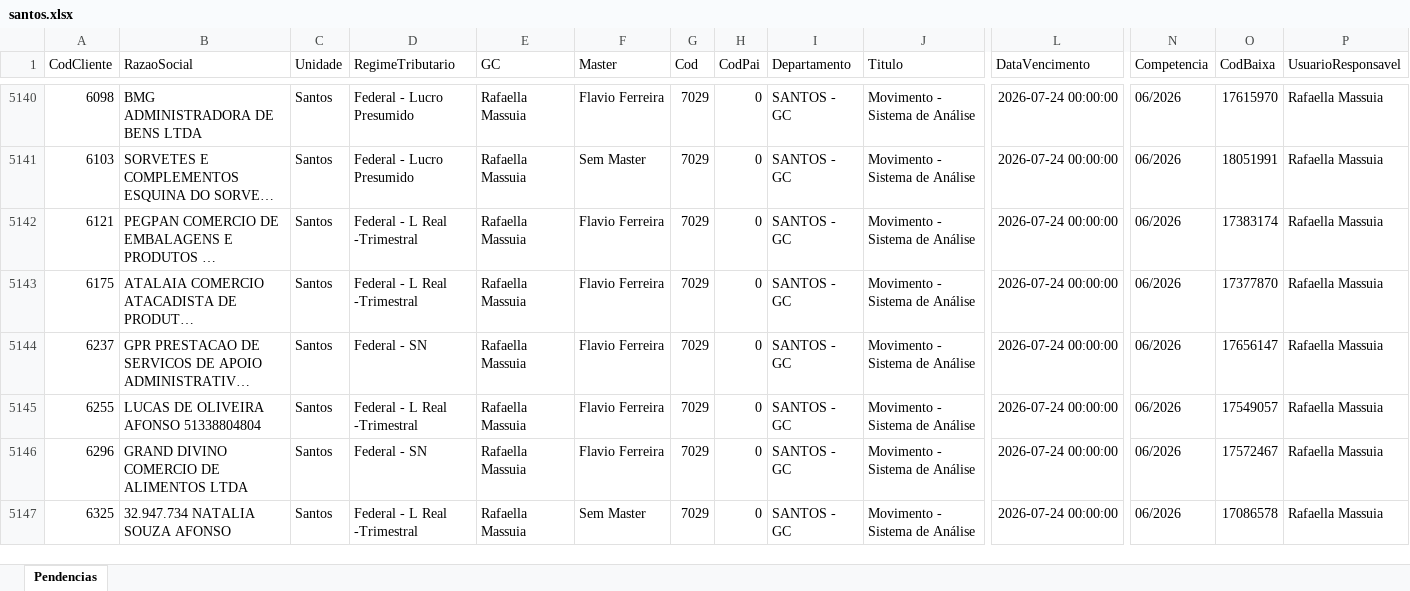
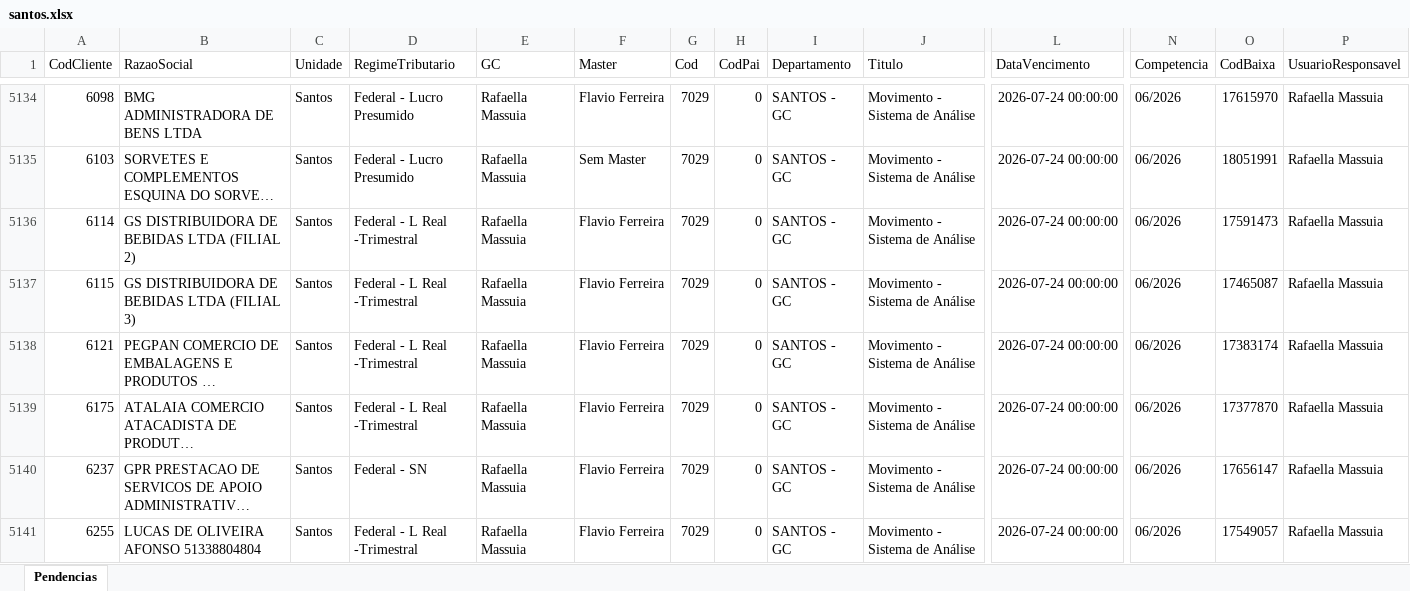
Before and after one commit to willianemanoel/Portal-das-tarefas-teste-, an Excel workbook: dados/base/santos.xlsx, sheet Pendencias, drawn as a sheet; only a part is shown, gaps mark what is left out; the shorter side is filled out with more unchanged rows; long unchanged cells end in …; values as stored, in another font and other column widths than the file's, no borders; rows hold the shown columns only; the diff covers the shown part only; the diff names each change by its address in the sheet, - before the commit and + after, or states it on an @@ line.

```diff
--- a/dados/base/santos.xlsx (sheet Pendencias)
+++ b/dados/base/santos.xlsx (sheet Pendencias)
+row 5136: 6114 | GS DISTRIBUIDORA DE BEBIDAS LTDA (FILIAL 2) | Santos | Federal - L Real -Trimestral | Rafaella Massuia | Flavio Ferreira | 7029 | 0 | SANTOS - GC | Movimento - Sistema de Análise | 2026-07-24 00:00:00 | 06/2026 | 17591473 | Rafaella Massuia
+row 5137: 6115 | GS DISTRIBUIDORA DE BEBIDAS LTDA (FILIAL 3) | Santos | Federal - L Real -Trimestral | Rafaella Massuia | Flavio Ferreira | 7029 | 0 | SANTOS - GC | Movimento - Sistema de Análise | 2026-07-24 00:00:00 | 06/2026 | 17465087 | Rafaella Massuia
```
Also changed, not shown: 15 added rows, 18 removed rows and 46 edited cells elsewhere in this sheet, dados/base/goias.xlsx, 1 other file.
